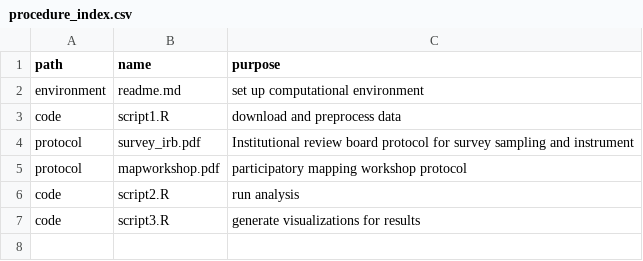
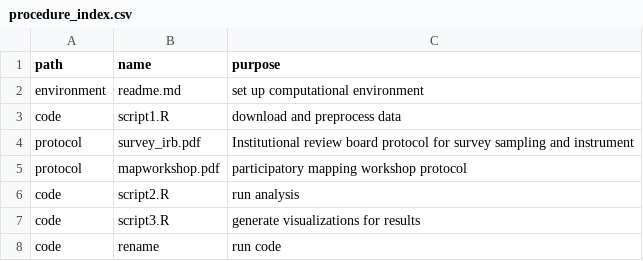
Before and after one commit to isaiahbennett2/Chicago-green-space-final, a CSV file: procedure/procedure_index.csv, drawn as a sheet; the diff names each change by its address in the sheet, - before the commit and + after, or states it on an @@ line.

Commit message:
Update procedure_index.csv

```diff
--- a/procedure/procedure_index.csv
+++ b/procedure/procedure_index.csv
+row 8: code | rename | run code
```
